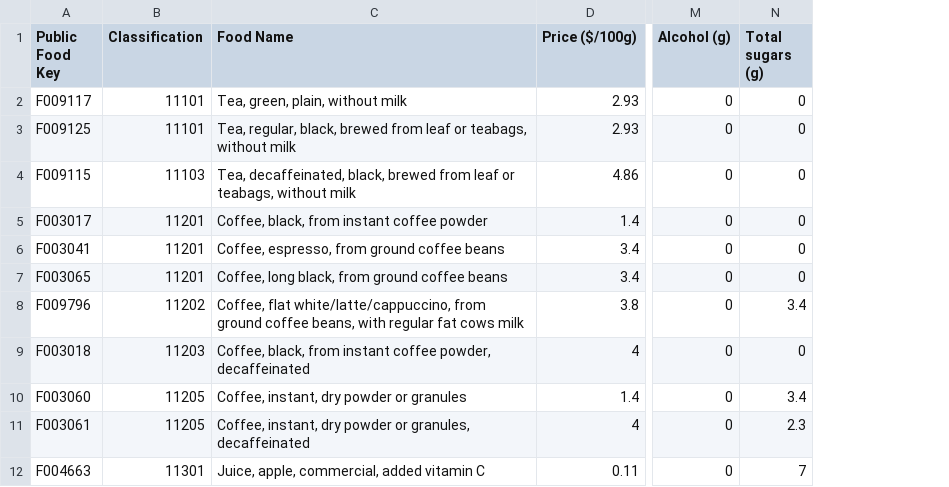
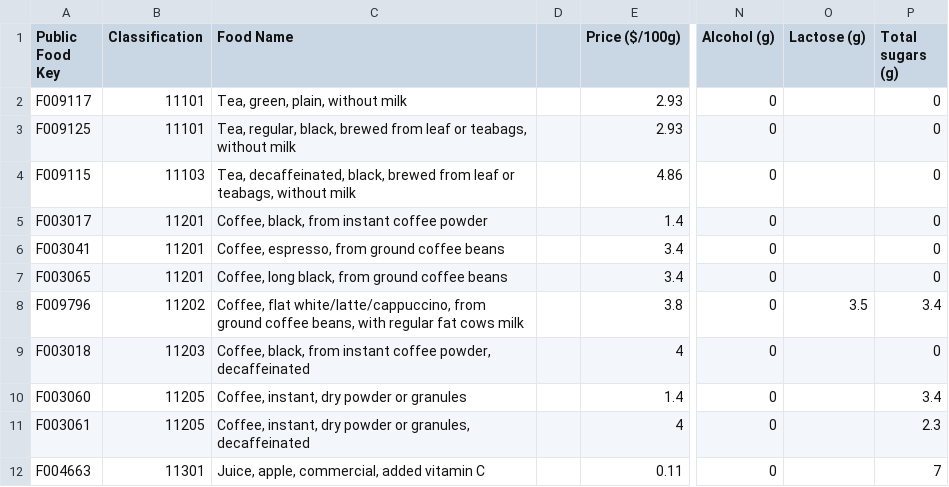
Before and after one commit to pritchardn/dietProgramming, a CSV file: data/nutrients-liquid.csv, drawn as a sheet; only a part is shown, gaps mark what is left out; the diff names each change by its address in the sheet, - before the commit and + after, or states it on an @@ line.

```diff
--- a/data/nutrients-liquid.csv
+++ b/data/nutrients-liquid.csv
+column D, empty
+column O (Lactose (g)), row 8: 3.5
```
Also changed, not shown: data/nutrients-solid.csv, 2 other files.
